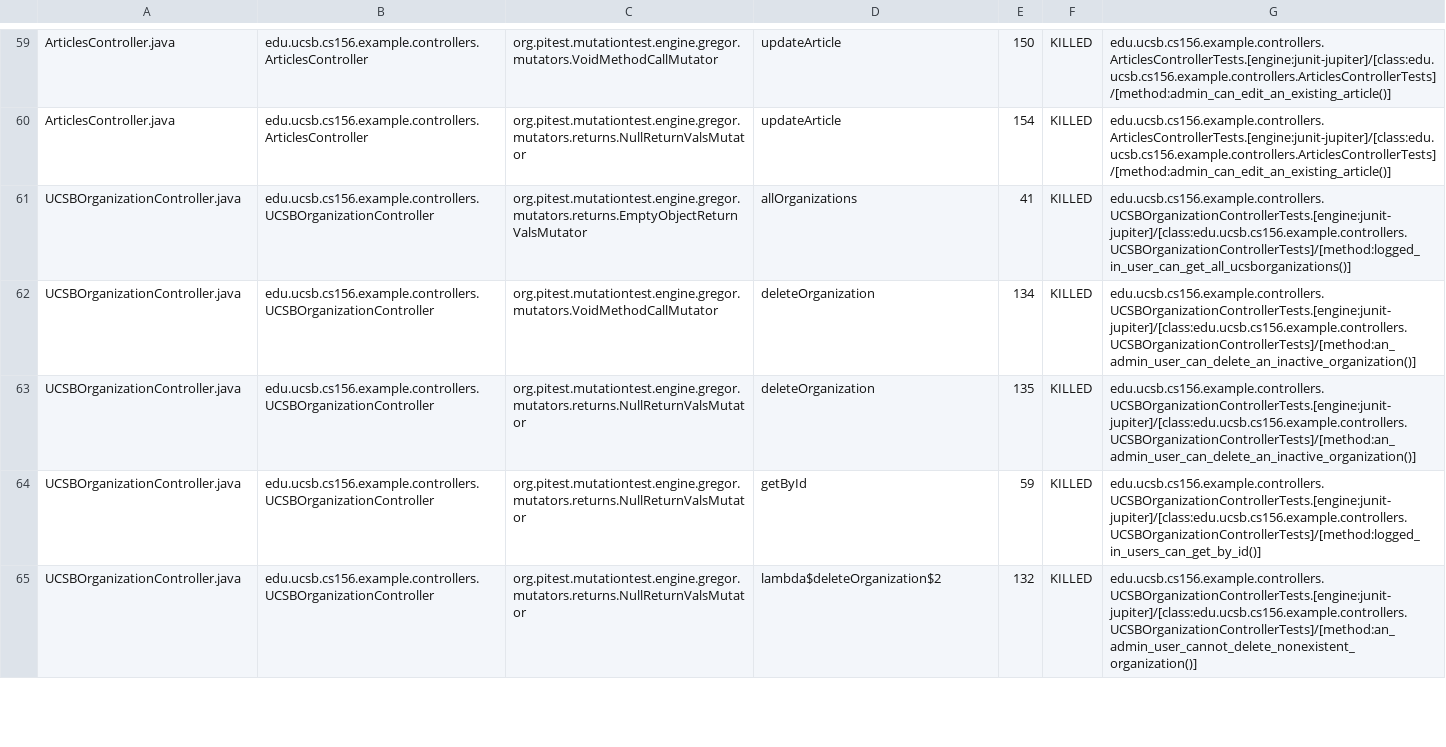
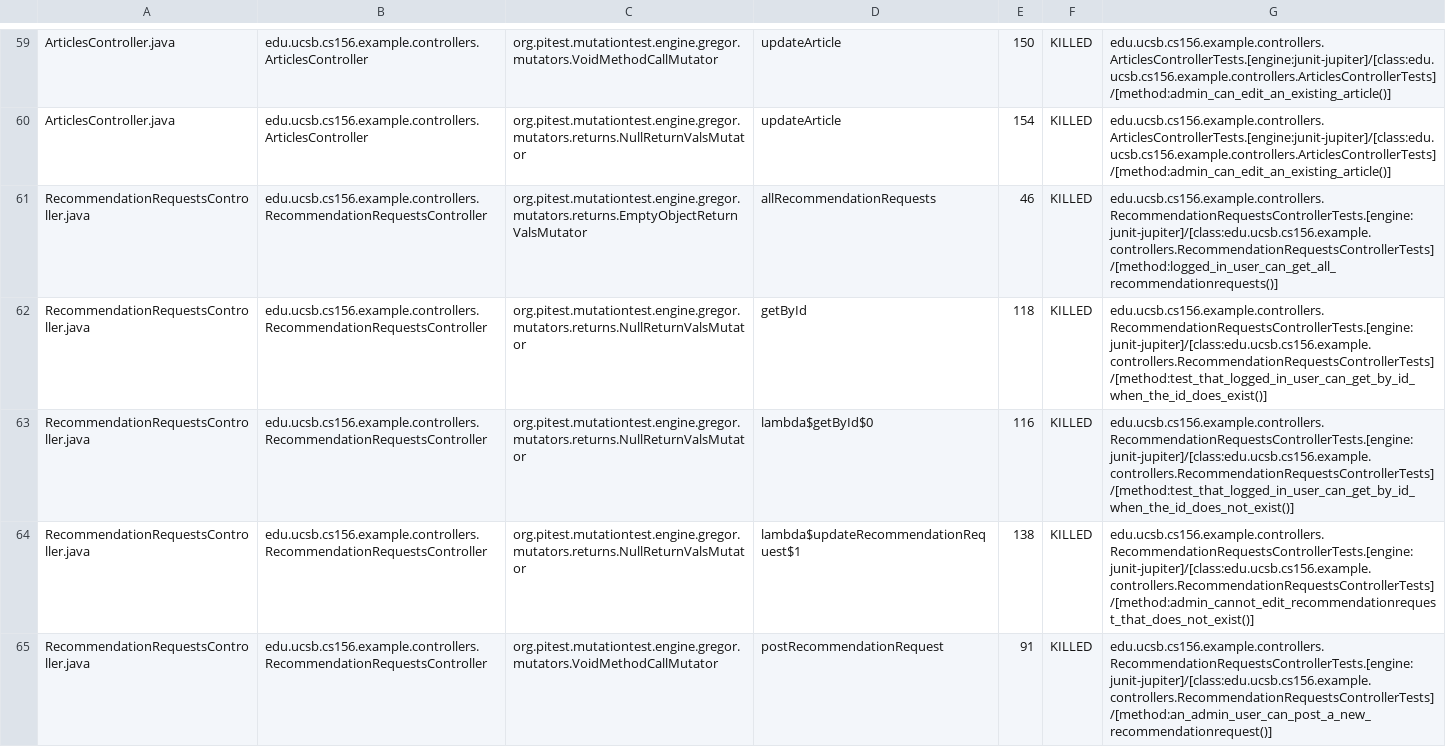
Before and after one commit to ucsb-cs156-f25/team01-f25-06, a CSV file: pitest/mutations.csv, drawn as a sheet; only a part is shown, gaps mark what is left out; the shorter side is filled out with more unchanged rows; the diff covers the shown part only.

Commit message:
Deploying to gh-pages from @ ucsb-cs156-f25/team01-f25-06@5793413e85eb1de30d8dd32c4fe63462ea9cf7ba 🚀

```diff
--- a/pitest/mutations.csv
+++ b/pitest/mutations.csv
@@ -60 +60,6 @@ ArticlesController.java,edu.ucsb.cs156.example.controllers.ArticlesController,or
 ArticlesController.java,edu.ucsb.cs156.example.controllers.ArticlesController,org.pitest.mutationtest.engine.gregor.mutators.returns.NullReturnValsMutator,updateArticle,154,KILLED,edu.ucsb.cs156.example.controllers.ArticlesControllerTests.[engine:junit-jupiter]/[class:edu.ucsb.cs156.example.controllers.ArticlesControllerTests]/[method:admin_can_edit_an_existing_article()]
+RecommendationRequestsController.java,edu.ucsb.cs156.example.controllers.RecommendationRequestsController,org.pitest.mutationtest.engine.gregor.mutators.returns.EmptyObjectReturnValsMutator,allRecommendationRequests,46,KILLED,edu.ucsb.cs156.example.controllers.RecommendationRequestsControllerTests.[engine:junit-jupiter]/[class:edu.ucsb.cs156.example.controllers.RecommendationRequestsControllerTests]/[method:logged_in_user_can_get_all_recommendationrequests()]
+RecommendationRequestsController.java,edu.ucsb.cs156.example.controllers.RecommendationRequestsController,org.pitest.mutationtest.engine.gregor.mutators.returns.NullReturnValsMutator,getById,118,KILLED,edu.ucsb.cs156.example.controllers.RecommendationRequestsControllerTests.[engine:junit-jupiter]/[class:edu.ucsb.cs156.example.controllers.RecommendationRequestsControllerTests]/[method:test_that_logged_in_user_can_get_by_id_when_the_id_does_exist()]
+RecommendationRequestsController.java,edu.ucsb.cs156.example.controllers.RecommendationRequestsController,org.pitest.mutationtest.engine.gregor.mutators.returns.NullReturnValsMutator,lambda$getById$0,116,KILLED,edu.ucsb.cs156.example.controllers.RecommendationRequestsControllerTests.[engine:junit-jupiter]/[class:edu.ucsb.cs156.example.controllers.RecommendationRequestsControllerTests]/[method:test_that_logged_in_user_can_get_by_id_when_the_id_does_not_exist()]
+RecommendationRequestsController.java,edu.ucsb.cs156.example.controllers.RecommendationRequestsController,org.pitest.mutationtest.engine.gregor.mutators.returns.NullReturnValsMutator,lambda$updateRecommendationRequest$1,138,KILLED,edu.ucsb.cs156.example.controllers.RecommendationRequestsControllerTests.[engine:junit-jupiter]/[class:edu.ucsb.cs156.example.controllers.RecommendationRequestsControllerTests]/[method:admin_cannot_edit_recommendationrequest_that_does_not_exist()]
+RecommendationRequestsController.java,edu.ucsb.cs156.example.controllers.RecommendationRequestsController,org.pitest.mutationtest.engine.gregor.mutators.VoidMethodCallMutator,postRecommendationRequest,91,KILLED,edu.ucsb.cs156.example.controllers.RecommendationRequestsControllerTests.[engine:junit-jupiter]/[class:edu.ucsb.cs156.example.controllers.RecommendationRequestsControllerTests]/[method:an_admin_user_can_post_a_new_recommendationrequest()]
```
Also changed, not shown: 11 added rows, 7 removed rows and 2 moved rows elsewhere in this file, 23 other files.
